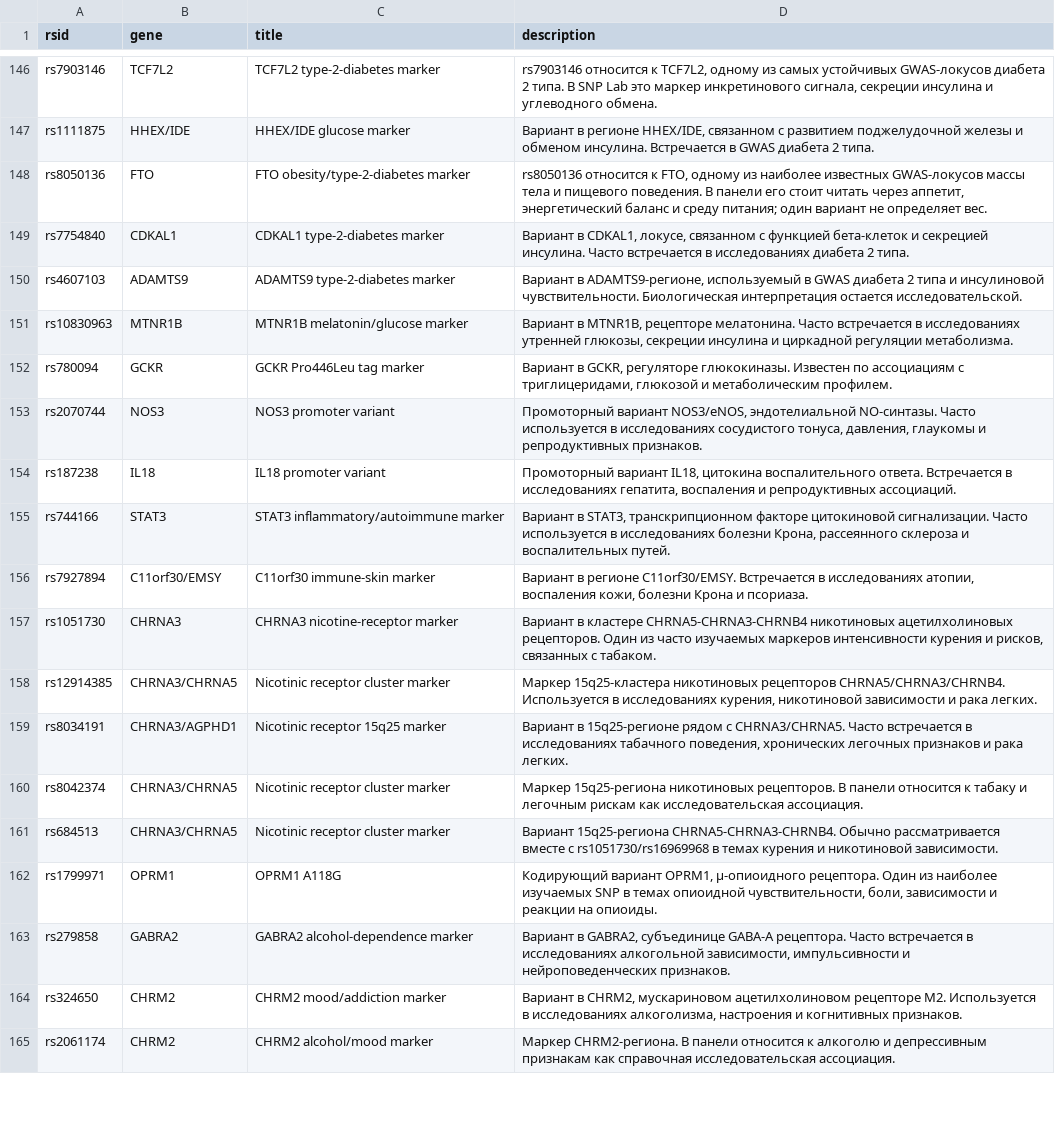
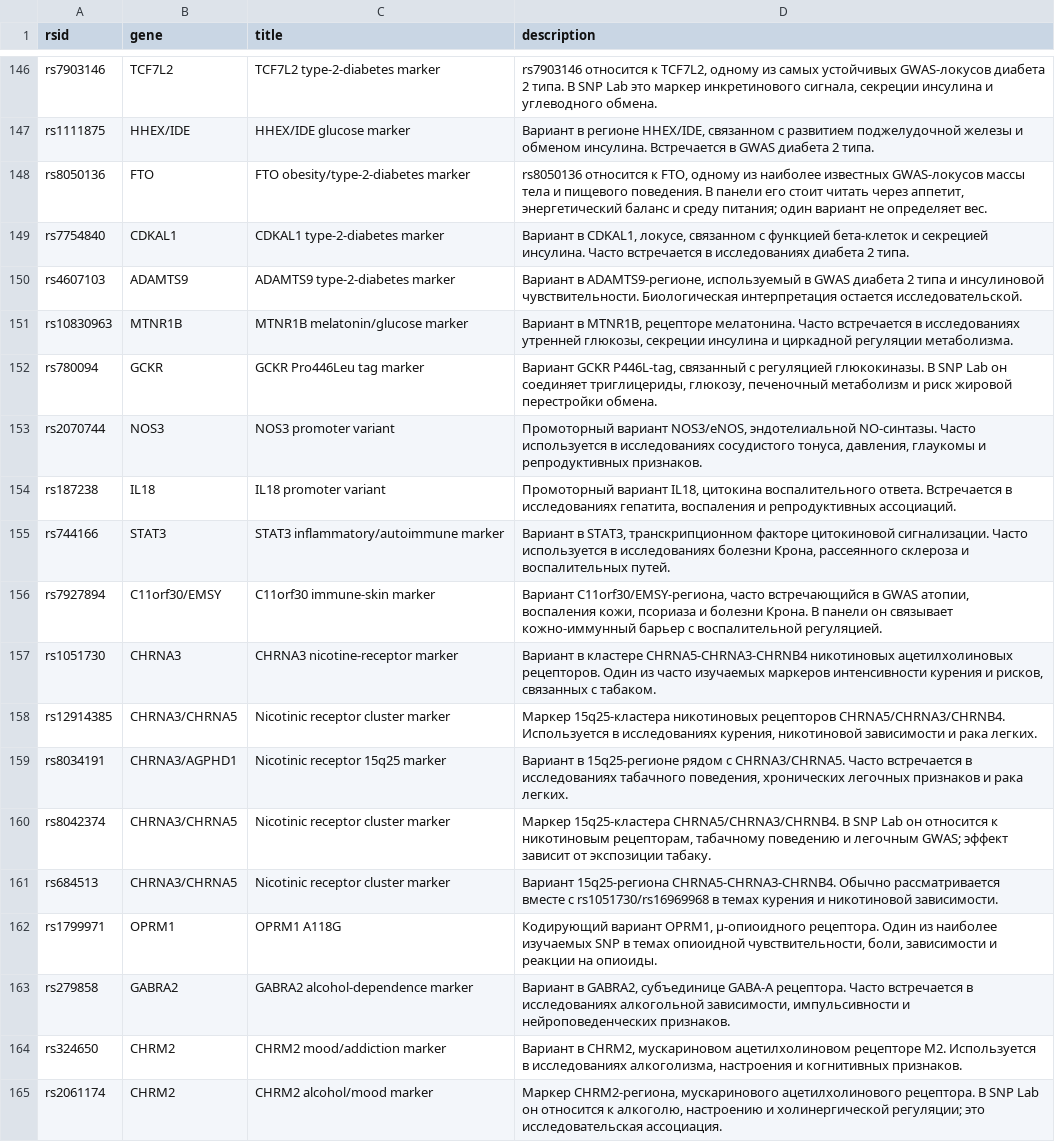
Before and after one commit to sauronum/KBDNA_bot, a CSV file: app/features/snp_report/data/snp_annotations.csv, drawn as a sheet; only a part is shown, gaps mark what is left out; the diff covers the shown part only.

Commit message:
Expand short SNP Lab annotations

```diff
--- a/app/features/snp_report/data/snp_annotations.csv
+++ b/app/features/snp_report/data/snp_annotations.csv
@@ -151,3 +151,3 @@ rs4607103,ADAMTS9,ADAMTS9 type-2-diabetes marker,"Вариант в ADAMTS9-ре
 rs10830963,MTNR1B,MTNR1B melatonin/glucose marker,"Вариант в MTNR1B, рецепторе мелатонина. Часто встречается в исследованиях утренней глюкозы, секреции инсулина и циркадной регуляции метаболизма."
-rs780094,GCKR,GCKR Pro446Leu tag marker,"Вариант в GCKR, регуляторе глюкокиназы. Известен по ассоциациям с триглицеридами, глюкозой и метаболическим профилем."
+rs780094,GCKR,GCKR Pro446Leu tag marker,"Вариант GCKR P446L-tag, связанный с регуляцией глюкокиназы. В SNP Lab он соединяет триглицериды, глюкозу, печеночный метаболизм и риск жировой перестройки обмена."
 rs2070744,NOS3,NOS3 promoter variant,"Промоторный вариант NOS3/eNOS, эндотелиальной NO-синтазы. Часто используется в исследованиях сосудистого тонуса, давления, глаукомы и репродуктивных признаков."
@@ -155,3 +155,3 @@ rs187238,IL18,IL18 promoter variant,"Промоторный вариант IL18,
 rs744166,STAT3,STAT3 inflammatory/autoimmune marker,"Вариант в STAT3, транскрипционном факторе цитокиновой сигнализации. Часто используется в исследованиях болезни Крона, рассеянного склероза и воспалительных путей."
-rs7927894,C11orf30/EMSY,C11orf30 immune-skin marker,"Вариант в регионе C11orf30/EMSY. Встречается в исследованиях атопии, воспаления кожи, болезни Крона и псориаза."
+rs7927894,C11orf30/EMSY,C11orf30 immune-skin marker,"Вариант C11orf30/EMSY-региона, часто встречающийся в GWAS атопии, воспаления кожи, псориаза и болезни Крона. В панели он связывает кожно-иммунный барьер с воспалительной регуляцией."
 rs1051730,CHRNA3,CHRNA3 nicotine-receptor marker,"Вариант в кластере CHRNA5-CHRNA3-CHRNB4 никотиновых ацетилхолиновых рецепторов. Один из часто изучаемых маркеров интенсивности курения и рисков, связанных с табаком."
@@ -159,3 +159,3 @@ rs12914385,CHRNA3/CHRNA5,Nicotinic receptor cluster marker,"Маркер 15q25-
 rs8034191,CHRNA3/AGPHD1,Nicotinic receptor 15q25 marker,"Вариант в 15q25-регионе рядом с CHRNA3/CHRNA5. Часто встречается в исследованиях табачного поведения, хронических легочных признаков и рака легких."
-rs8042374,CHRNA3/CHRNA5,Nicotinic receptor cluster marker,Маркер 15q25-региона никотиновых рецепторов. В панели относится к табаку и легочным рискам как исследовательская ассоциация.
+rs8042374,CHRNA3/CHRNA5,Nicotinic receptor cluster marker,"Маркер 15q25-кластера CHRNA5/CHRNA3/CHRNB4. В SNP Lab он относится к никотиновым рецепторам, табачному поведению и легочным GWAS; эффект зависит от экспозиции табаку."
 rs684513,CHRNA3/CHRNA5,Nicotinic receptor cluster marker,Вариант 15q25-региона CHRNA5-CHRNA3-CHRNB4. Обычно рассматривается вместе с rs1051730/rs16969968 в темах курения и никотиновой зависимости.
@@ -164,2 +164,2 @@ rs279858,GABRA2,GABRA2 alcohol-dependence marker,"Вариант в GABRA2, су
 rs324650,CHRM2,CHRM2 mood/addiction marker,"Вариант в CHRM2, мускариновом ацетилхолиновом рецепторе M2. Используется в исследованиях алкоголизма, настроения и когнитивных признаков."
-rs2061174,CHRM2,CHRM2 alcohol/mood marker,Маркер CHRM2-региона. В панели относится к алкоголю и депрессивным признакам как справочная исследовательская ассоциация.
+rs2061174,CHRM2,CHRM2 alcohol/mood marker,"Маркер CHRM2-региона, мускаринового ацетилхолинового рецептора. В SNP Lab он относится к алкоголю, настроению и холинергической регуляции; это исследовательская ассоциация."
```
Also changed, not shown: 42 edited cells elsewhere in this file.
